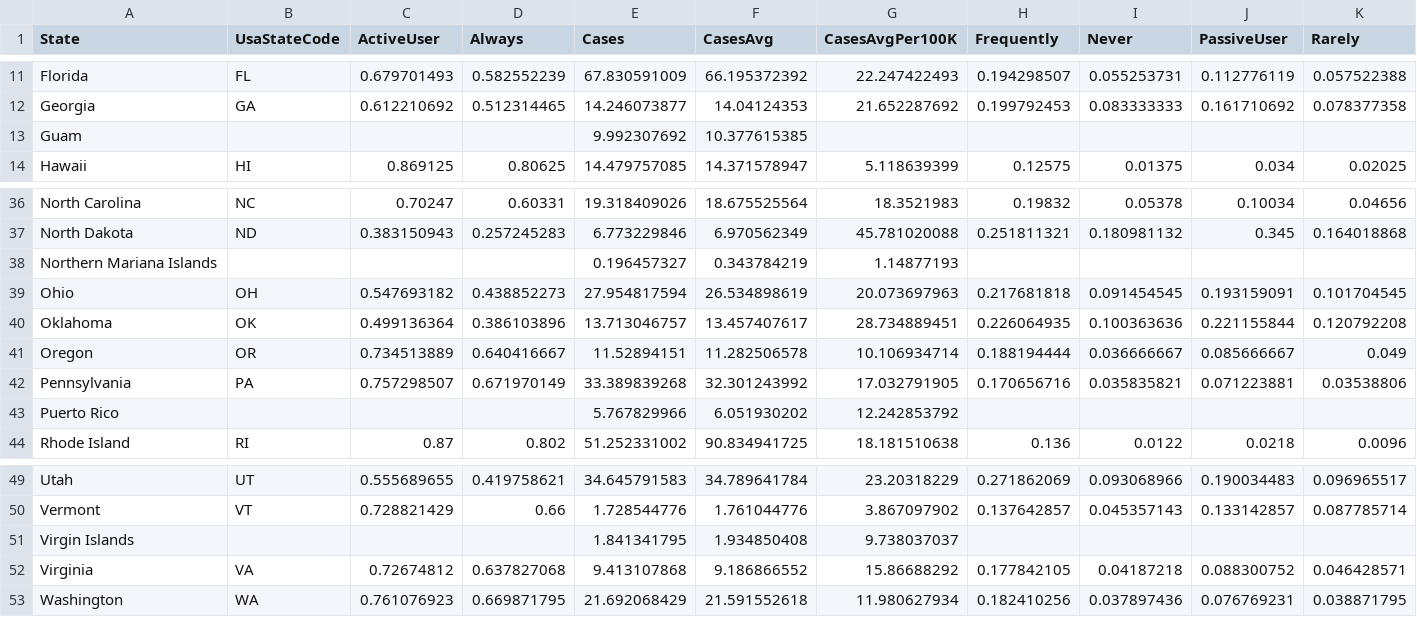
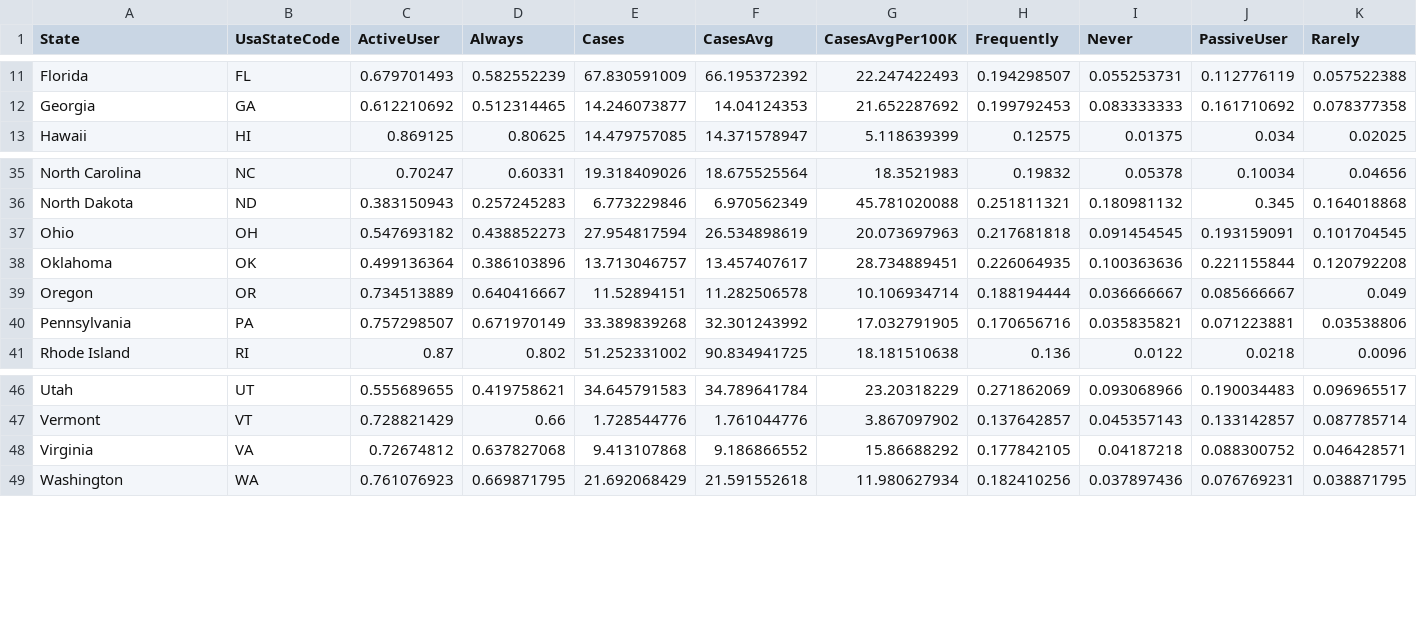
Before and after one commit to Ivan-Rocks/Narrative-Visualization, a CSV file: mask-case-vote.csv, drawn as a sheet; only a part is shown, gaps mark what is left out; rows hold the shown columns only; the diff names each change by its address in the sheet, - before the commit and + after, or states it on an @@ line.

Commit message:
extra states removed

```diff
--- a/mask-case-vote.csv
+++ b/mask-case-vote.csv
-row 13: Guam |  |  |  | 9.992307692 | 10.377615385
-row 38: Northern Mariana Islands |  |  |  | 0.196457327 | 0.343784219 | 1.14877193
-row 43: Puerto Rico |  |  |  | 5.767829966 | 6.051930202 | 12.242853792
-row 51: Virgin Islands |  |  |  | 1.841341795 | 1.934850408 | 9.738037037
```
Also changed, not shown: 1 other file.
